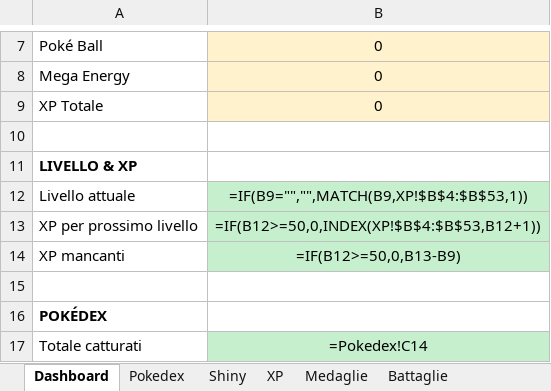
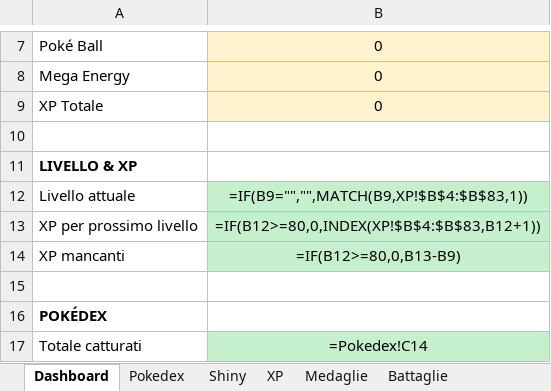
Before and after one commit to notaxeltv/pokemon-go-tracker, an Excel workbook: PokemonGO_Tracker.xlsx, sheet Dashboard, drawn as a sheet; only a part is shown, gaps mark what is left out; values as stored, in another font and other column widths than the file's, no borders; formulas without a stored value are shown as written; the diff names each change by its address in the sheet, - before the commit and + after, or states it on an @@ line.

```diff
--- a/PokemonGO_Tracker.xlsx (sheet Dashboard)
+++ b/PokemonGO_Tracker.xlsx (sheet Dashboard)
-B12: =IF(B9="","",MATCH(B9,XP!$B$4:$B$53,1))
+B12: =IF(B9="","",MATCH(B9,XP!$B$4:$B$83,1))
-B13: =IF(B12>=50,0,INDEX(XP!$B$4:$B$53,B12+1))
+B13: =IF(B12>=80,0,INDEX(XP!$B$4:$B$83,B12+1))
-B14: =IF(B12>=50,0,B13-B9)
+B14: =IF(B12>=80,0,B13-B9)
```
Also changed, not shown: sheet XP, 5 other files.
